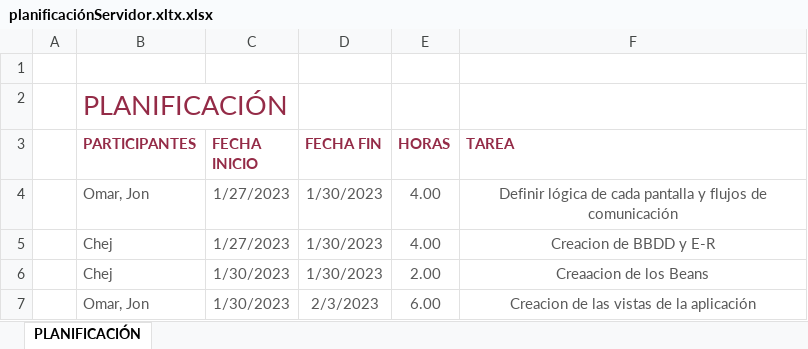
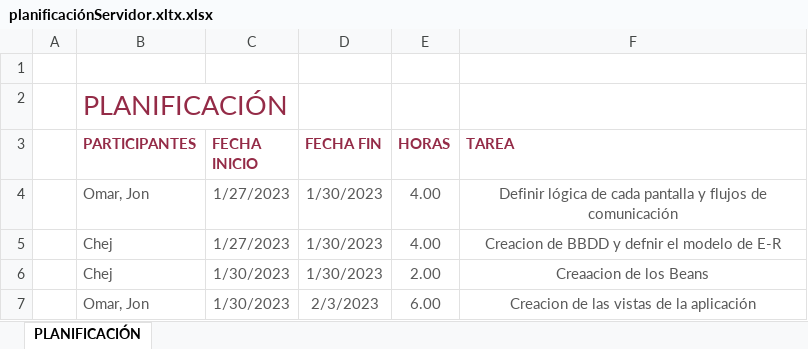
Before and after one commit to monkeitrick/ProyectoServidor, an Excel workbook: planificaciónServidor.xltx.xlsx, sheet PLANIFICACIÓN, drawn as a sheet; values as stored, in another font and other column widths than the file's, no borders; table styles not drawn; the diff names each change by its address in the sheet, - before the commit and + after, or states it on an @@ line.

```diff
--- a/planificaciónServidor.xltx.xlsx (sheet PLANIFICACIÓN)
+++ b/planificaciónServidor.xltx.xlsx (sheet PLANIFICACIÓN)
-F5 (TAREA): Creacion de BBDD y E-R
+F5 (TAREA): Creacion de BBDD y defnir el modelo de E-R
```
